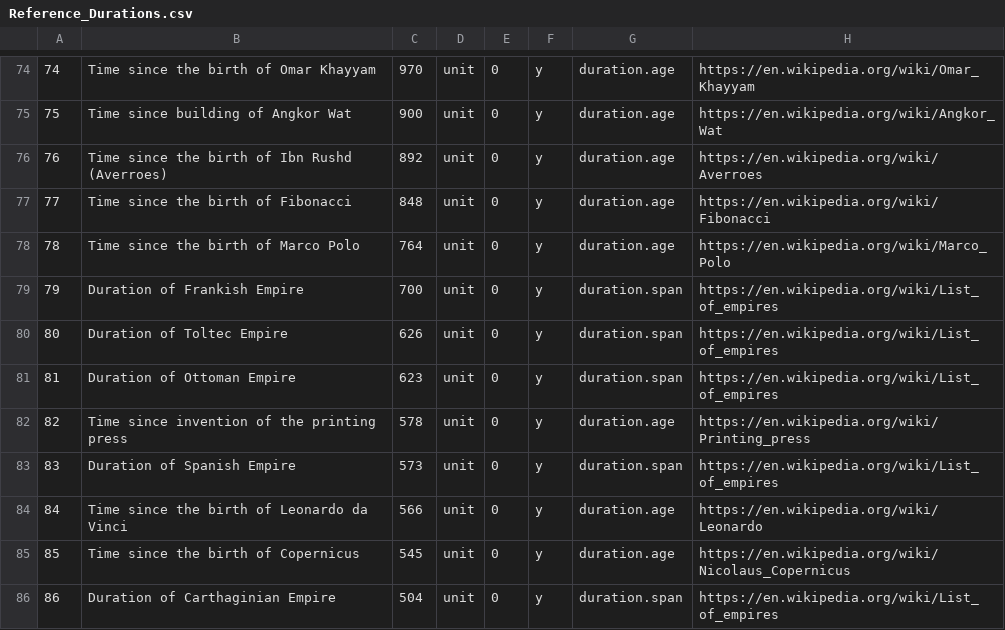
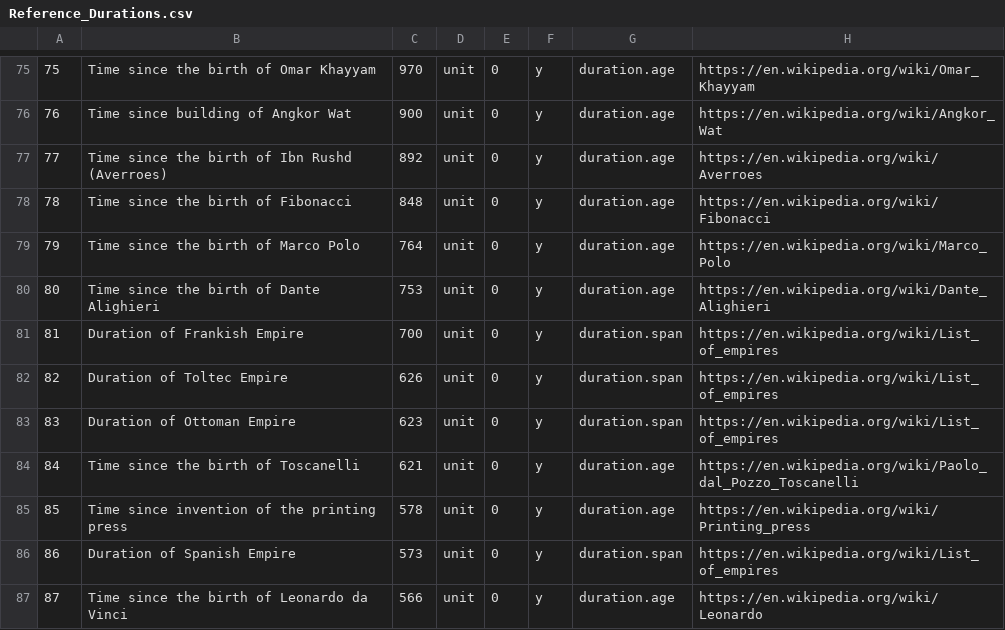
Before and after one commit to andrewcaelliott/my-first-blog, a CSV file: blog/data/Reference_Durations.csv, drawn as a sheet; only a part is shown, gaps mark what is left out; the shorter side is filled out with more unchanged rows; the diff covers the shown part only; the diff names each change by its address in the sheet, - before the commit and + after, or states it on an @@ line.

```diff
--- a/blog/data/Reference_Durations.csv
+++ b/blog/data/Reference_Durations.csv
@@ column A renumbered from row 63 down @@
+row 80: 80 | Time since the birth of Dante Alighieri | 753 | unit | 0 | y | duration.age | https://en.wikipedia.org/wiki/Dante_Alighieri
+row 84: 84 | Time since the birth of Toscanelli | 621 | unit | 0 | y | duration.age | https://en.wikipedia.org/wiki/Paolo_dal_Pozzo_Toscanelli
```
Also changed, not shown: 6 added rows elsewhere in this file, blog/data/Reference_Lengths.csv, blog/data/Reference_Masses.csv, 2 other files.
